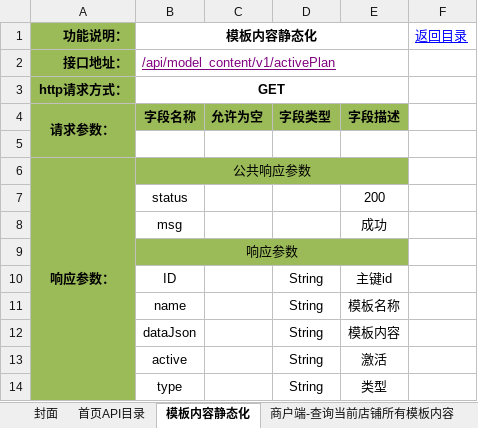
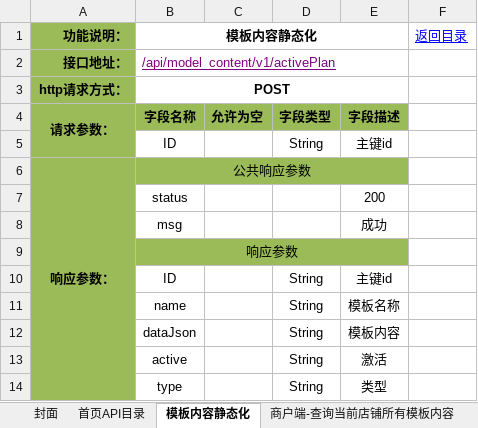
Before and after one commit to douster/design, an Excel workbook: 接口文档/模板内容api/模板内容api.xlsx, sheet 模板内容静态化, drawn as a sheet; values as stored, in another font and other column widths than the file's, no borders; the diff names each change by its address in the sheet, - before the commit and + after, or states it on an @@ line.

Commit message:
add

```diff
--- a/接口文档/模板内容api/模板内容api.xlsx (sheet 模板内容静态化)
+++ b/接口文档/模板内容api/模板内容api.xlsx (sheet 模板内容静态化)
-B3 (模板内容静态化): GET
+B3 (模板内容静态化): POST
-row 5: (empty)
+row 5:  | ID |  | String | 主键id
```
